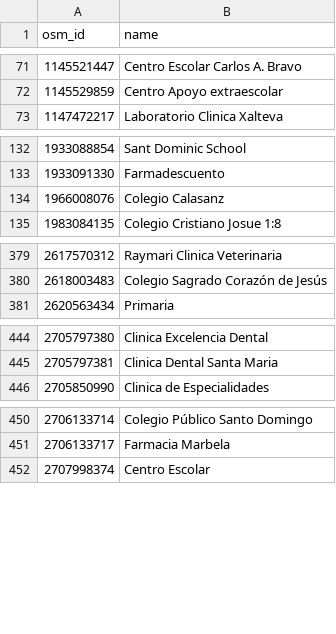
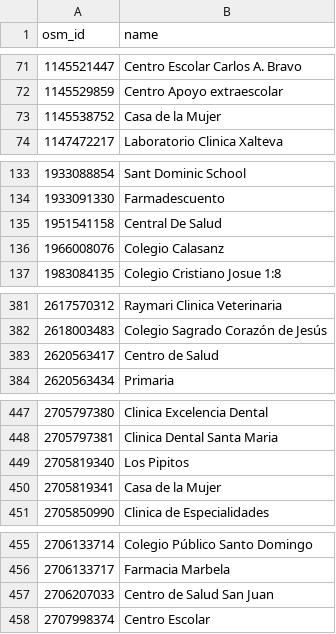
Before and after one commit to resudirga/dfd-nic, a CSV file: osm_db/osm_altnames.csv, drawn as a sheet; only a part is shown, gaps mark what is left out; the diff covers the shown part only.

```diff
--- a/osm_db/osm_altnames.csv
+++ b/osm_db/osm_altnames.csv
@@ -72,2 +72,3 @@ osm_id,name
 1145529859,Centro Apoyo extraescolar
+1145538752,Casa de la Mujer
 1147472217,Laboratorio Clinica Xalteva
@@ -133,2 +134,3 @@ osm_id,name
 1933091330,Farmadescuento
+1951541158,Central De Salud
 1966008076,Colegio Calasanz
@@ -380,2 +382,3 @@ osm_id,name
 2618003483,Colegio Sagrado Corazón de Jesús
+2620563417,Centro de Salud
 2620563434,Primaria
@@ -445,2 +448,4 @@ osm_id,name
 2705797381,Clinica Dental Santa Maria
+2705819340,Los Pipitos
+2705819341,Casa de la Mujer
 2705850990,Clinica de Especialidades
@@ -451,2 +456,3 @@ osm_id,name
 2706133717,Farmacia Marbela
+2706207033,Centro de Salud San Juan
 2707998374,Centro Escolar
```
Also changed, not shown: 8 added rows elsewhere in this file, osm_db/osm_addresses.csv, osm_db/osm_places.csv, 1 other file.
